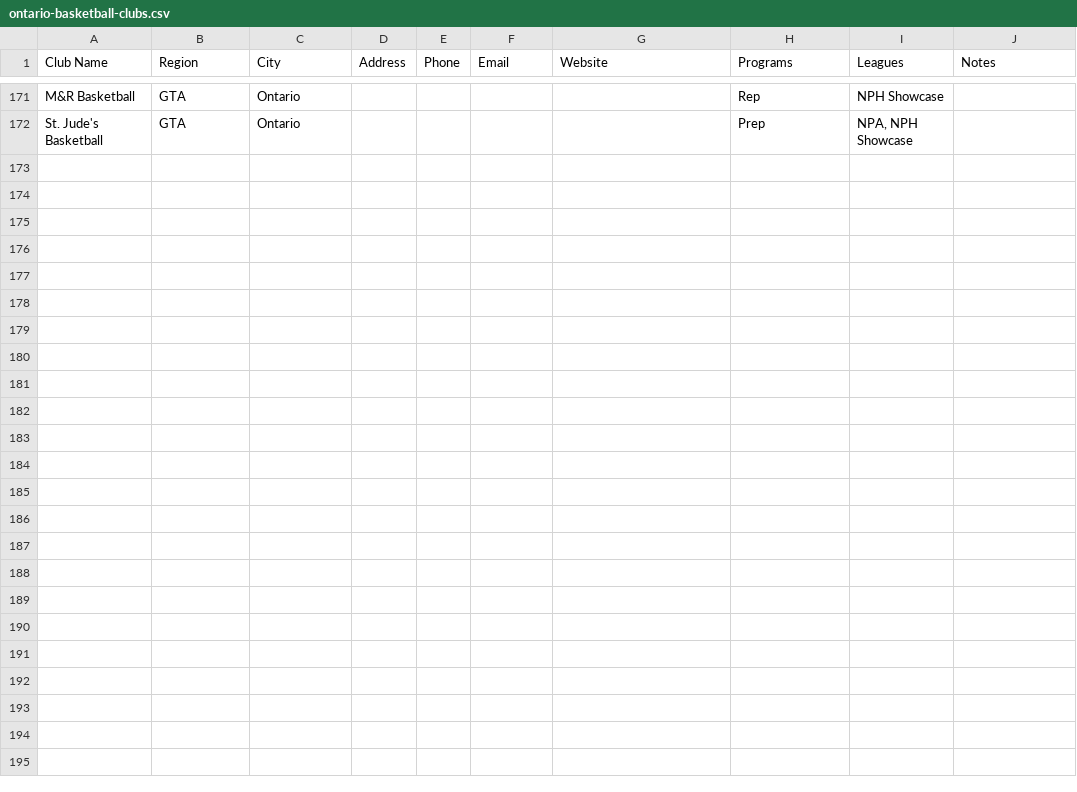
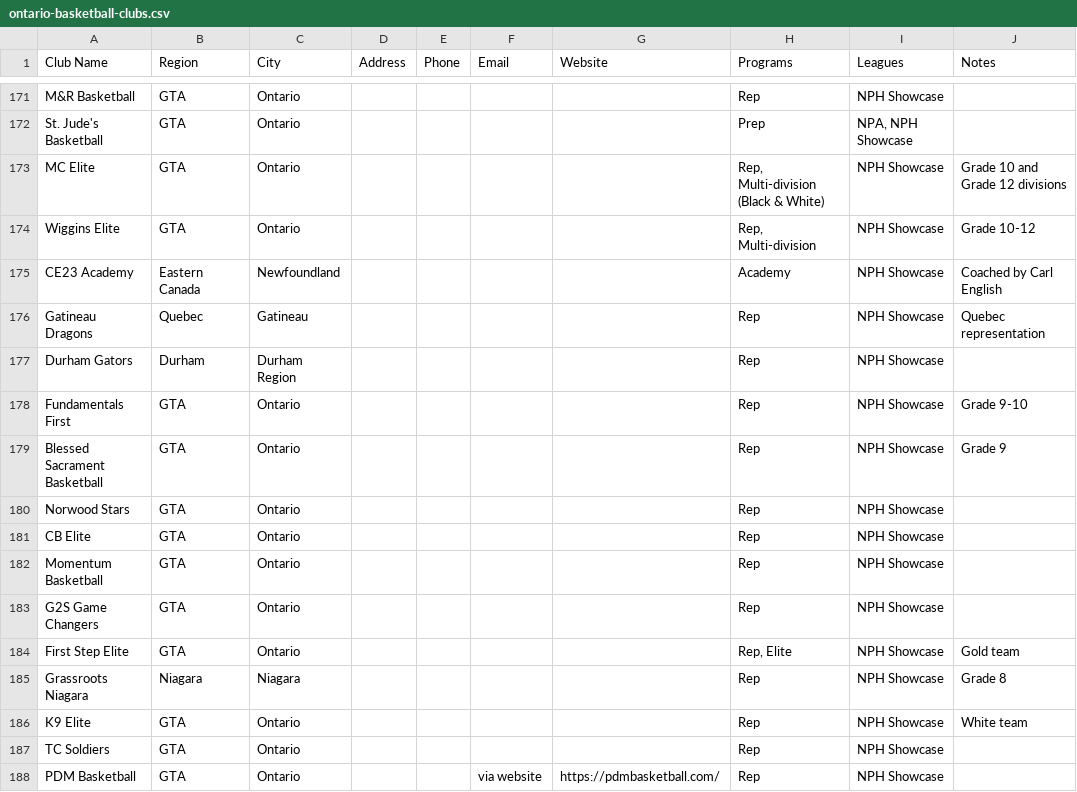
Before and after one commit to ziakhan/sportshub, a CSV file: docs/ontario-basketball-clubs.csv, drawn as a sheet; only a part is shown, gaps mark what is left out.

```diff
--- a/docs/ontario-basketball-clubs.csv
+++ b/docs/ontario-basketball-clubs.csv
@@ -172 +172,17 @@ M&R Basketball,GTA,Ontario,,,,,"Rep",NPH Showcase,
 St. Jude's Basketball,GTA,Ontario,,,,,"Prep","NPA, NPH Showcase",
+MC Elite,GTA,Ontario,,,,,"Rep, Multi-division (Black & White)",NPH Showcase,Grade 10 and Grade 12 divisions
+Wiggins Elite,GTA,Ontario,,,,,"Rep, Multi-division",NPH Showcase,Grade 10-12
+CE23 Academy,Eastern Canada,Newfoundland,,,,,"Academy",NPH Showcase,Coached by Carl English
+Gatineau Dragons,Quebec,Gatineau,,,,,"Rep",NPH Showcase,Quebec representation
+Durham Gators,Durham,Durham Region,,,,,"Rep",NPH Showcase,
+Fundamentals First,GTA,Ontario,,,,,"Rep",NPH Showcase,Grade 9-10
+Blessed Sacrament Basketball,GTA,Ontario,,,,,"Rep",NPH Showcase,Grade 9
+Norwood Stars,GTA,Ontario,,,,,"Rep",NPH Showcase,
+CB Elite,GTA,Ontario,,,,,"Rep",NPH Showcase,
+Momentum Basketball,GTA,Ontario,,,,,"Rep",NPH Showcase,
+G2S Game Changers,GTA,Ontario,,,,,"Rep",NPH Showcase,
+First Step Elite,GTA,Ontario,,,,,"Rep, Elite",NPH Showcase,Gold team
+Grassroots Niagara,Niagara,Niagara,,,,,"Rep",NPH Showcase,Grade 8
+K9 Elite,GTA,Ontario,,,,,"Rep",NPH Showcase,White team
+TC Soldiers,GTA,Ontario,,,,,"Rep",NPH Showcase,
+PDM Basketball,GTA,Ontario,,,via website,https://pdmbasketball.com/,"Rep",NPH Showcase,
```
